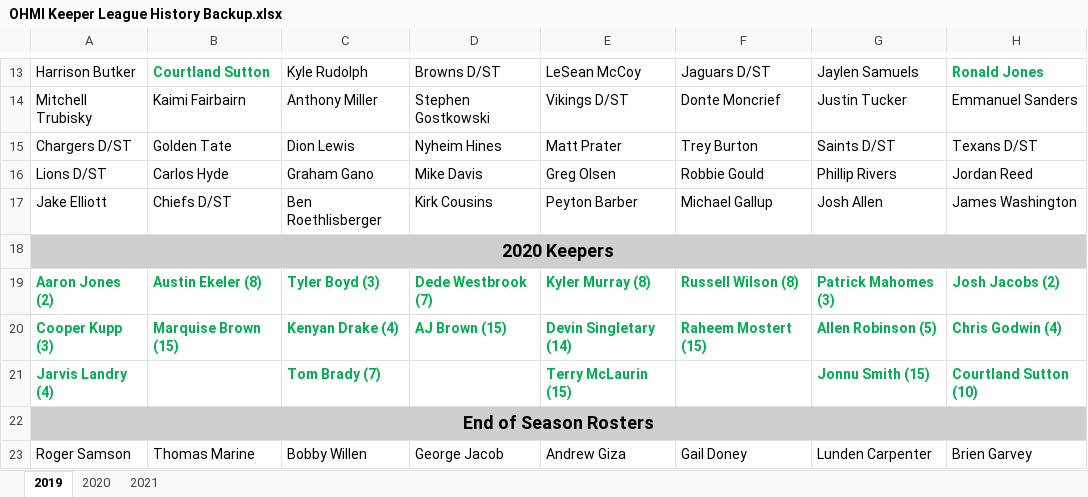
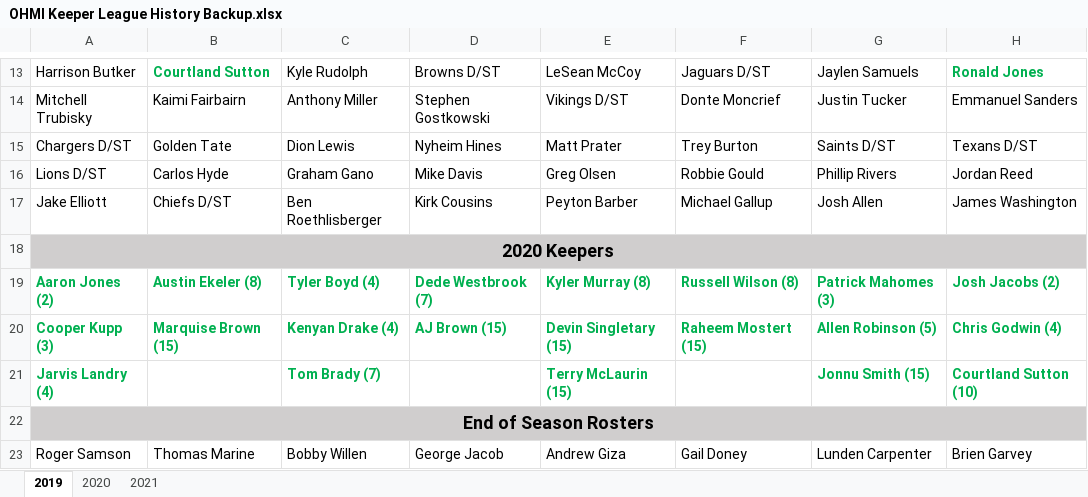
Before and after one commit to MTD643/OHMI-Keeper-League, an Excel workbook: OHMI Keeper League/Reports/OHMI Keeper League History Backup.xlsx, sheet 2019, drawn as a sheet; only a part is shown, gaps mark what is left out; values as stored, in another font and other column widths than the file's, no borders; table styles not drawn; the diff names each change by its address in the sheet, - before the commit and + after, or states it on an @@ line.

```diff
--- a/OHMI Keeper League/Reports/OHMI Keeper League History Backup.xlsx (sheet 2019)
+++ b/OHMI Keeper League/Reports/OHMI Keeper League History Backup.xlsx (sheet 2019)
-C19: Tyler Boyd (3)
+C19: Tyler Boyd (4)
-E20: Devin Singletary (14)
+E20: Devin Singletary (15)
```
Also changed, not shown: sheet 2020, OHMI Keeper League/Reports/OHMI Keeper League History.xlsx, 9 other files.
